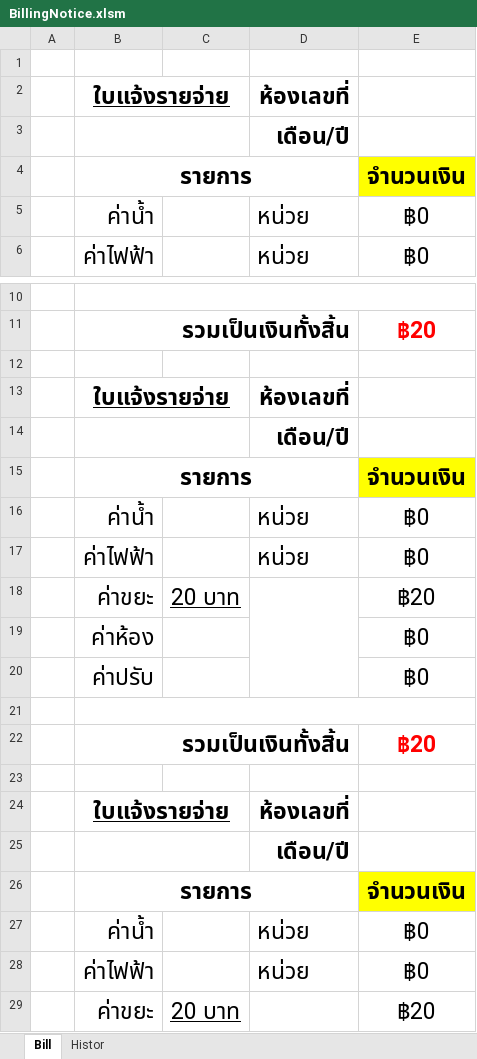
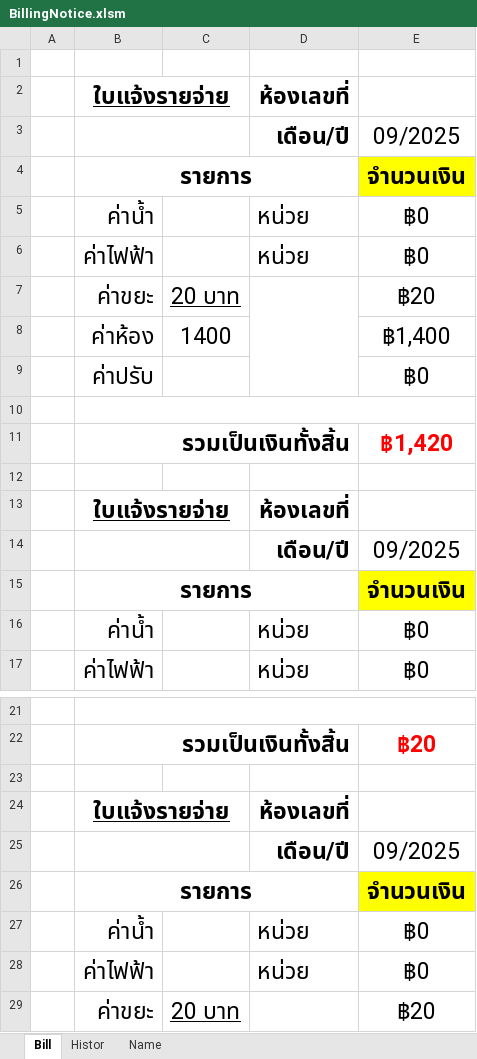
Before and after one commit to Jaokit/BillingNotice, an Excel workbook: BillingNotice.xlsm, sheet Bill, drawn as a sheet; only a part is shown, gaps mark what is left out; values as stored, in another font and other column widths than the file's, no borders; charts and pictures not drawn; removed rows and columns are numbered as before the commit, all else as after; the diff names each change by its address in the sheet, - before the commit and + after, or states it on an @@ line.

```diff
--- a/BillingNotice.xlsm (sheet Bill)
+++ b/BillingNotice.xlsm (sheet Bill)
+sheet tab: Name
+row 3:  |  |  | เดือน/ปี | 09/2025
@@ row 15 moved to row 4: รายการ @@
@@ row 16 moved to row 5: ค่าน้ำ @@
@@ row 17 moved to row 6: ค่าไฟฟ้า @@
@@ row 18 moved to row 7: ค่าขยะ @@
+row 8:  | ค่าห้อง | 1400 |  | ฿1,400
@@ row 20 moved to row 9: ค่าปรับ @@
-B3:C3 merged
+B10:E10 merged
-D10: เดือน/ปี
+D10: (empty)
+row 11:  | รวมเป็นเงินทั้งสิ้น |  |  | ฿1,420
+row 12: (empty)
@@ row 24 moved to row 13: ใบแจ้งรายจ่าย @@
+row 14:  |  |  | เดือน/ปี | 09/2025
-row 14:  |  |  | เดือน/ปี
-row 19:  | ค่าห้อง |  |  | ฿0
-B21:E21 merged
+B25:C25 merged
-row 25: (empty)
+row 25:  |  |  | เดือน/ปี | 09/2025
-row 22:  | รวมเป็นเงินทั้งสิ้น |  |  | ฿20
-row 23: (empty)
-row 25:  |  |  | เดือน/ปี
```
Also changed, not shown: charts or pictures, 3 other files.
